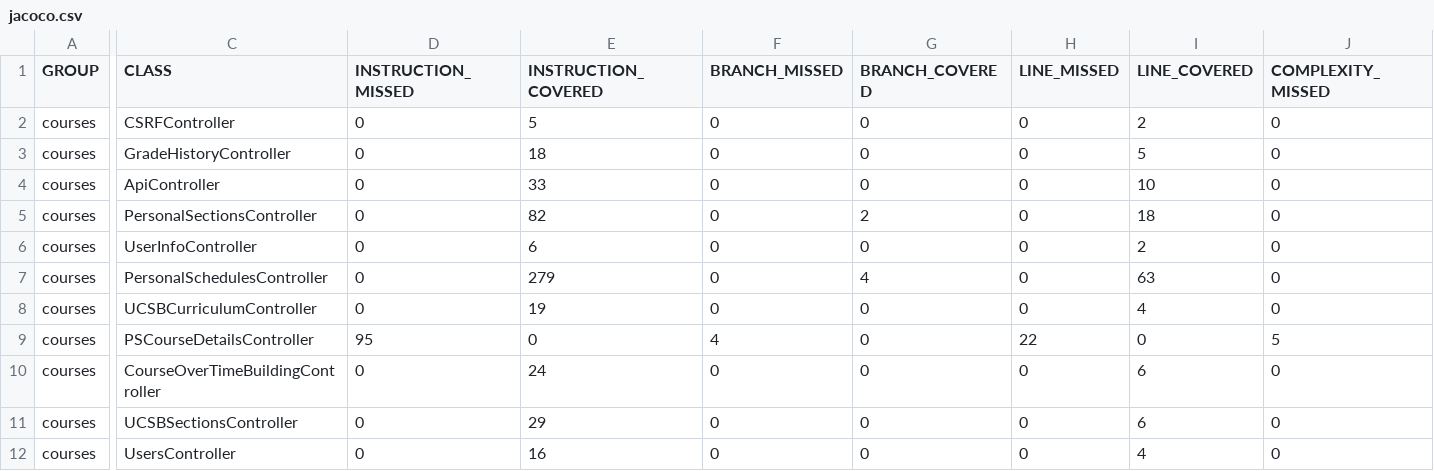
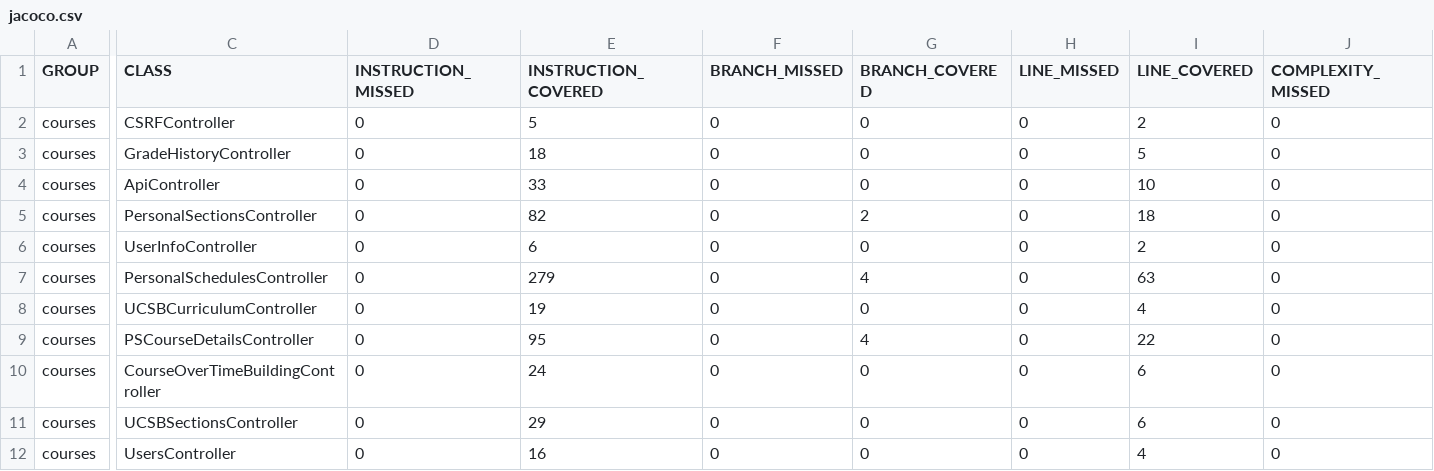
Before and after one commit to ucsb-cs156-w24/proj-courses-w24-5pm-1, a CSV file: prs/36/jacoco/jacoco.csv, drawn as a sheet; only a part is shown, gaps mark what is left out; the diff covers the shown part only; the diff names each change by its address in the sheet, - before the commit and + after, or states it on an @@ line.

```diff
--- a/prs/36/jacoco/jacoco.csv
+++ b/prs/36/jacoco/jacoco.csv
-D9 (INSTRUCTION_MISSED): 95
+D9 (INSTRUCTION_MISSED): 0
-E9 (INSTRUCTION_COVERED): 0
+E9 (INSTRUCTION_COVERED): 95
-F9 (BRANCH_MISSED): 4
+F9 (BRANCH_MISSED): 0
-G9 (BRANCH_COVERED): 0
+G9 (BRANCH_COVERED): 4
-H9 (LINE_MISSED): 22
+H9 (LINE_MISSED): 0
-I9 (LINE_COVERED): 0
+I9 (LINE_COVERED): 22
-J9 (COMPLEXITY_MISSED): 5
+J9 (COMPLEXITY_MISSED): 0
```
Also changed, not shown: 3 edited cells elsewhere in this file, 7 other files.
